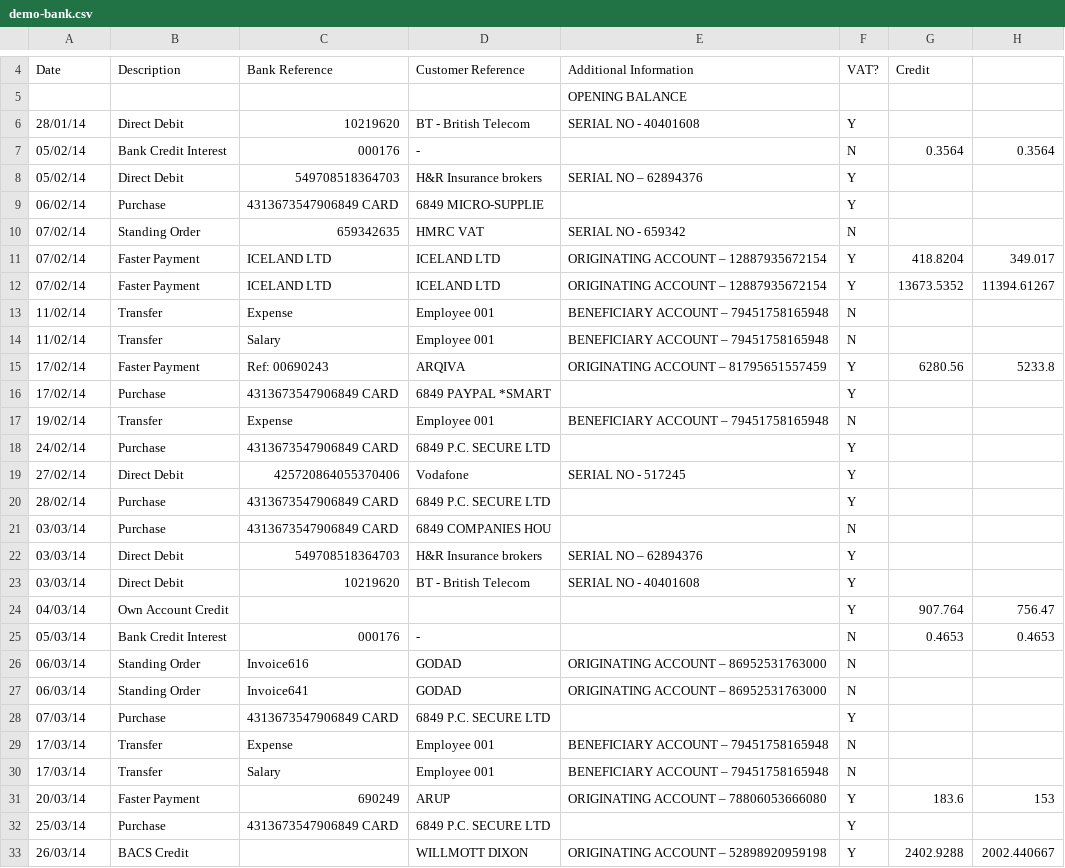
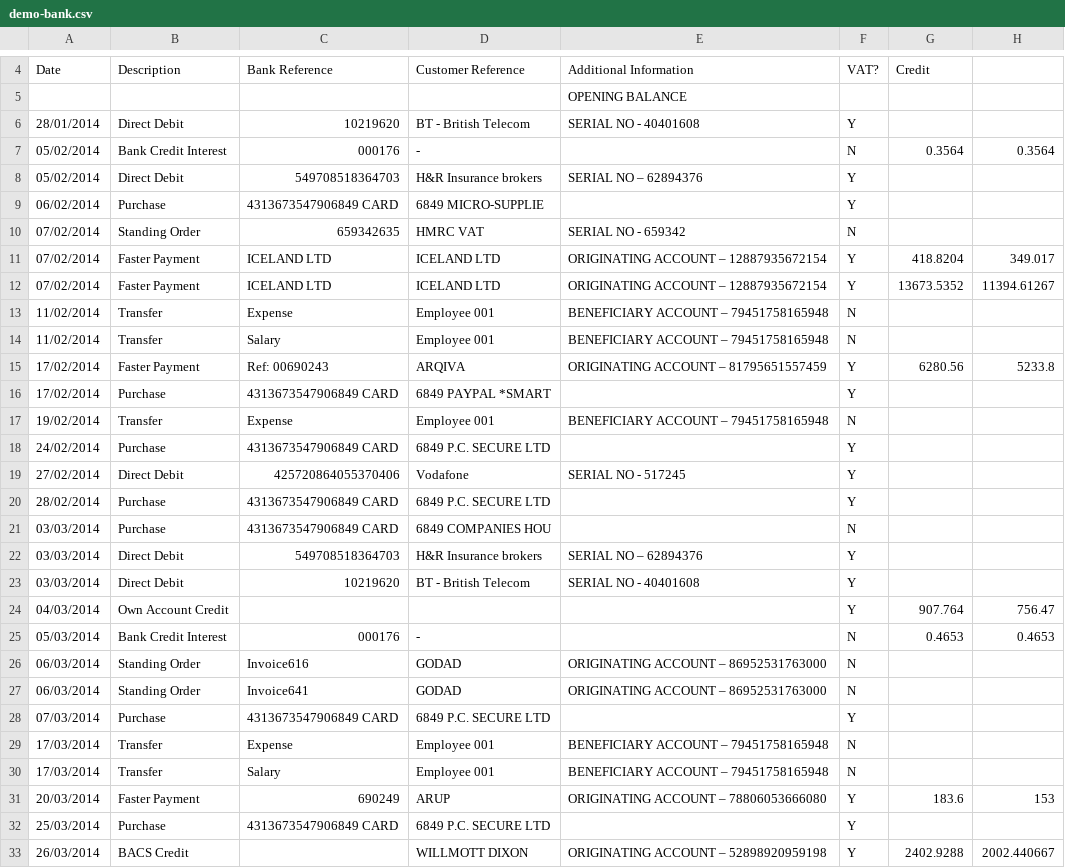
Before and after one commit to caprenter/bookish, a CSV file: bookish/management/demodata/demo-bank.csv, drawn as a sheet; only a part is shown, gaps mark what is left out; the diff covers the shown part only; the diff names each change by its address in the sheet, - before the commit and + after, or states it on an @@ line.

Commit message:
Repulls the demo csv data because the dates were formatted wrong

```diff
--- a/bookish/management/demodata/demo-bank.csv
+++ b/bookish/management/demodata/demo-bank.csv
-A6: 28/01/14
+A6: 28/01/2014
-A7:A8: 05/02/14
+A7:A8: 05/02/2014
-A9: 06/02/14
+A9: 06/02/2014
-A10:A12: 07/02/14
+A10:A12: 07/02/2014
-A13:A14: 11/02/14
+A13:A14: 11/02/2014
-A15:A16: 17/02/14
+A15:A16: 17/02/2014
-A17: 19/02/14
+A17: 19/02/2014
-A18: 24/02/14
+A18: 24/02/2014
-A19: 27/02/14
+A19: 27/02/2014
-A20: 28/02/14
+A20: 28/02/2014
-A21:A23: 03/03/14
+A21:A23: 03/03/2014
-A24: 04/03/14
+A24: 04/03/2014
-A25: 05/03/14
+A25: 05/03/2014
-A26:A27: 06/03/14
+A26:A27: 06/03/2014
-A28: 07/03/14
+A28: 07/03/2014
-A29:A30: 17/03/14
+A29:A30: 17/03/2014
-A31: 20/03/14
+A31: 20/03/2014
-A32: 25/03/14
+A32: 25/03/2014
-A33: 26/03/14
+A33: 26/03/2014
```
Also changed, not shown: 158 edited cells elsewhere in this file, bookish/management/demodata/demo-cash.csv.
